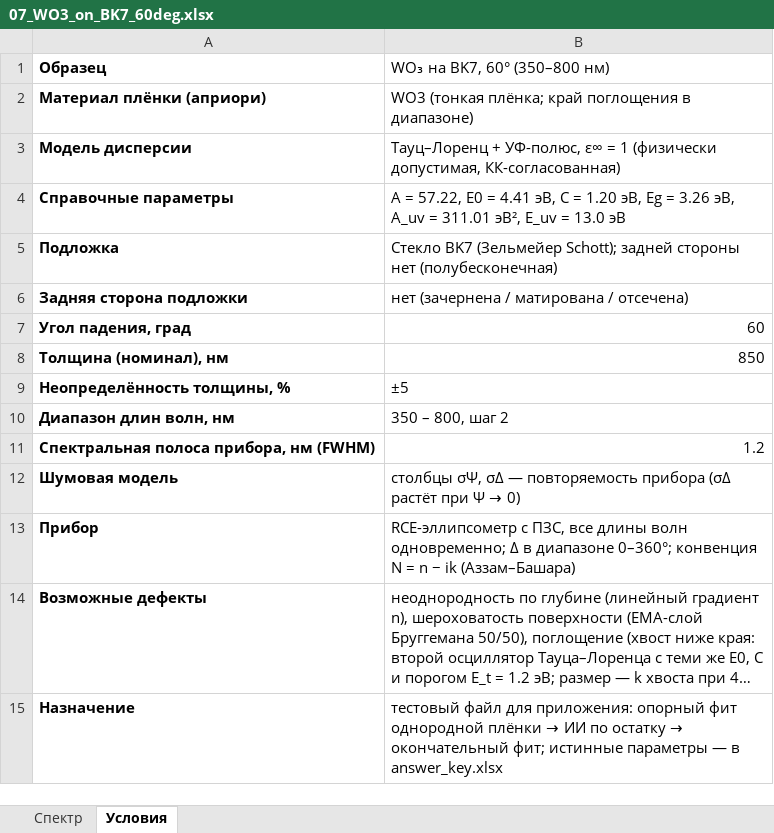
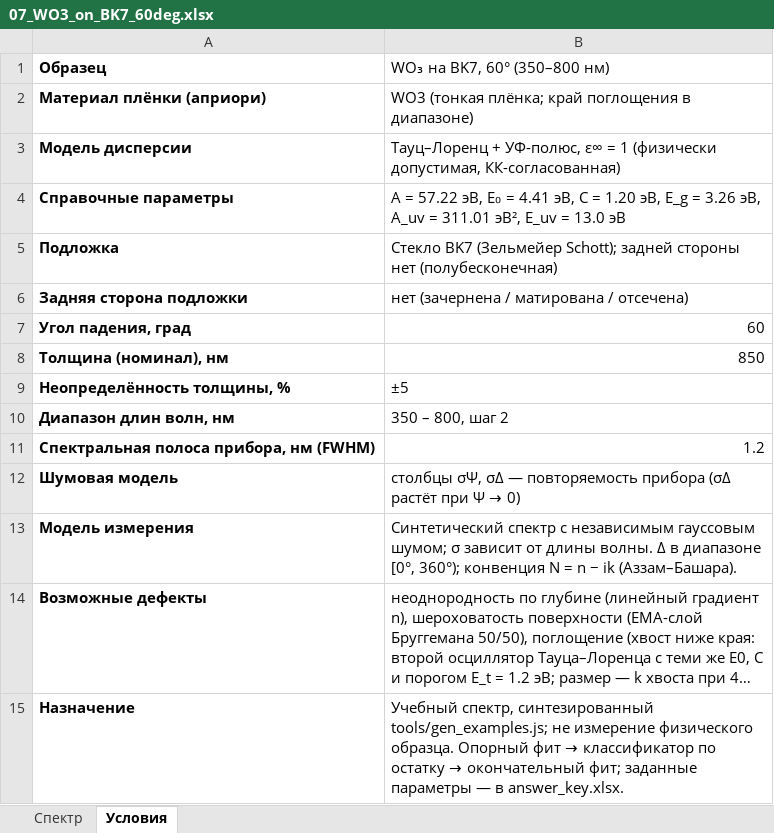
Before and after one commit to Costapop/SE-Astra, an Excel workbook: examples/07_WO3_on_BK7_60deg.xlsx, sheet Условия, drawn as a sheet; long unchanged cells end in …; values as stored, in another font and other column widths than the file's, no borders; removed rows and columns are numbered as before the commit, all else as after; the diff names each change by its address in the sheet, - before the commit and + after, or states it on an @@ line.

```diff
--- a/examples/07_WO3_on_BK7_60deg.xlsx (sheet Условия)
+++ b/examples/07_WO3_on_BK7_60deg.xlsx (sheet Условия)
-B4 (WO₃ на BK7, 60° (350–800 нм)): A = 57.22, E0 = 4.41 эВ, C = 1.20 эВ, Eg = 3.26…
+B4 (WO₃ на BK7, 60° (350–800 нм)): A = 57.22 эВ, E₀ = 4.41 эВ, C = 1.20 эВ, E_g = 3.26…
-row 13: Прибор | RCE-эллипсометр с ПЗС, все длины волн одновременно; Δ в диапазоне 0–360°; конвенция N = n − ik (Аззам–Башара)
+row 13: Модель измерения | Синтетический спектр с независимым гауссовым шумом; σ зависит от длины волны. Δ в диапазоне [0°, 360°); конвенция N = n − ik (Аззам–Башара).
@@ B15 (WO₃ на BK7, 60° (350–800 нм)): тестовый файл для приложения: опорный фит однородной плёнки → ИИ по остатку → окончательный фит; истинные параметры — в answer_key.xlsx → Учебный спектр, синтезированный tools/gen_examples.js; не измерение физического образца. Опорный фит → классификатор по остатку → окончательный фит; заданные параметры — в answer_key.xlsx. @@
```
Also changed, not shown: examples/02_Ta2O5_on_fused_silica_60deg.xlsx, examples/04_Si3N4_on_Si_70deg.xlsx, 28 other files.
